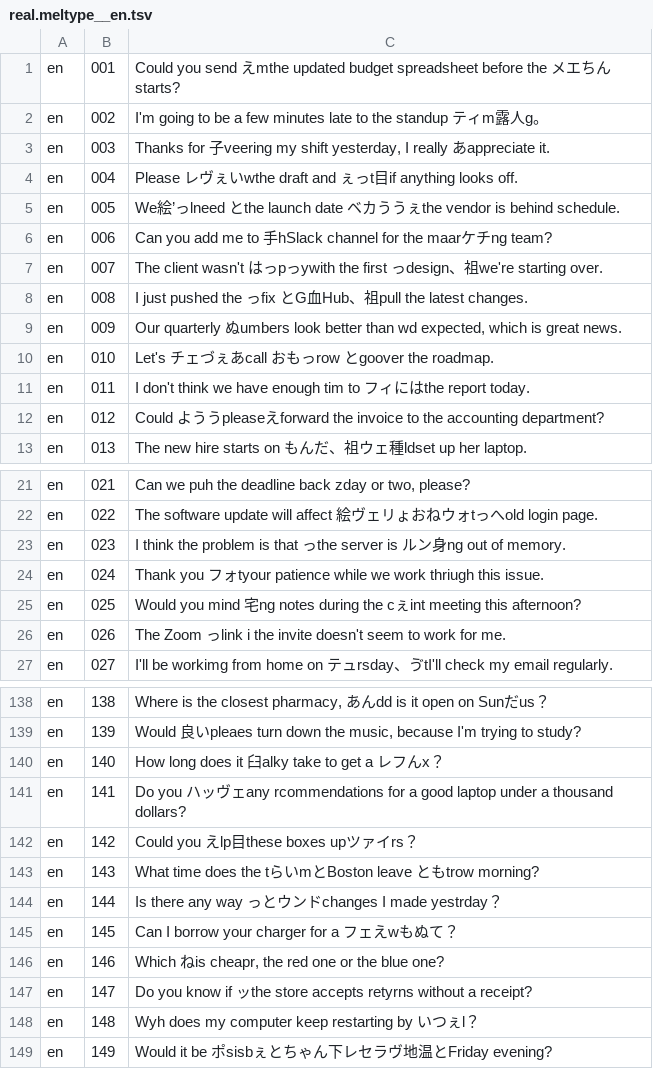
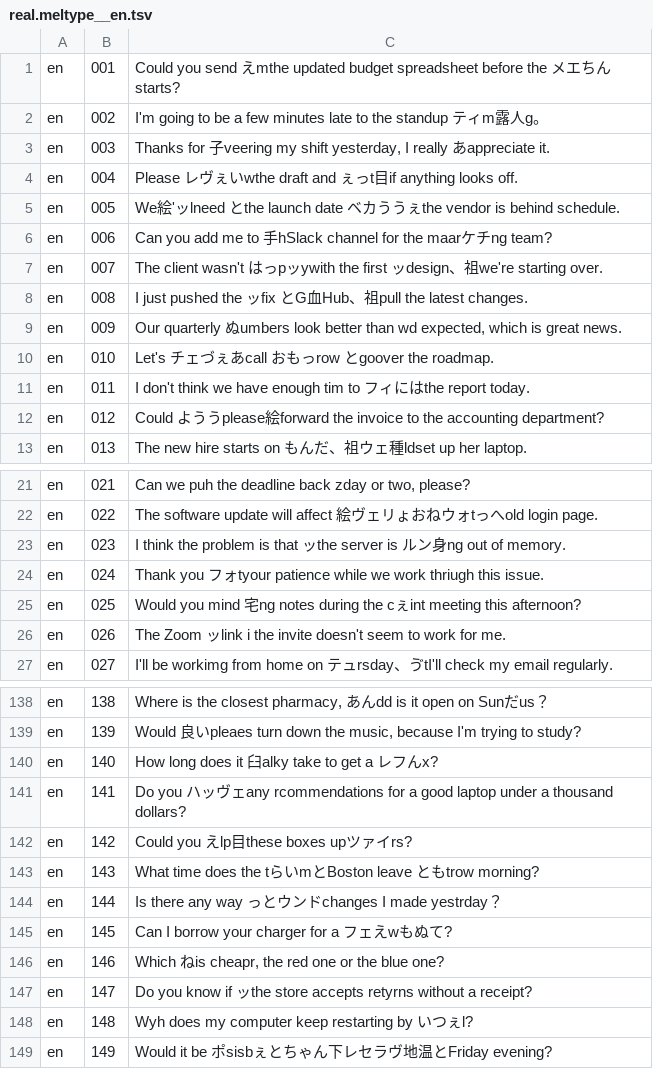
Before and after one commit to Canta360/ime-benchmark-system, a TSV file: results/20261014-004252-real/out/real.meltype__en.tsv (was results/20261013-003914-real/out/real.meltype__en.tsv), drawn as a sheet; only a part is shown, gaps mark what is left out; the diff covers the shown part only.

```diff
--- a/results/20261013-003914-real/out/real.meltype__en.tsv
+++ b/results/20261014-004252-real/out/real.meltype__en.tsv
@@ -4,6 +4,6 @@ en	003	Thanks for 子veering my shift yesterday, I really あappreciate it.
 en	004	Please レヴぇいwthe draft and ぇっt目if anything looks off.
-en	005	We絵’っlneed とthe launch date ベカううぇthe vendor is behind schedule.
+en	005	We絵'ッlneed とthe launch date ベカううぇthe vendor is behind schedule.
 en	006	Can you add me to 手hSlack channel for the maarケチng team?
-en	007	The client wasn't はっpっywith the first っdesign、祖we're starting over.
-en	008	I just pushed the っfix とG血Hub、祖pull the latest changes.
+en	007	The client wasn't はっpッywith the first ッdesign、祖we're starting over.
+en	008	I just pushed the ッfix とG血Hub、祖pull the latest changes.
 en	009	Our quarterly ぬumbers look better than wd expected, which is great news.
@@ -11,3 +11,3 @@ en	010	Let's チェづぇあcall おもっrow とgoover the roadmap.
 en	011	I don't think we have enough tim to フィにはthe report today.
-en	012	Could よううpleaseえforward the invoice to the accounting department?
+en	012	Could よううplease絵forward the invoice to the accounting department?
 en	013	The new hire starts on もんだ、祖ウェ種ldset up her laptop.
@@ -22,6 +22,6 @@ en	021	Can we puh the deadline back zday or two, please?
 en	022	The software update will affect 絵ヴェリょおねウォtっへold login page.
-en	023	I think the problem is that っthe server is ルン身ng out of memory.
+en	023	I think the problem is that ッthe server is ルン身ng out of memory.
 en	024	Thank you フォtyour patience while we work thriugh this issue.
 en	025	Would you mind 宅ng notes during the cぇint meeting this afternoon?
-en	026	The Zoom っlink i the invite doesn't seem to work for me.
+en	026	The Zoom ッlink i the invite doesn't seem to work for me.
 en	027	I'll be workimg from home on テュrsday、ゔtI'll check my email regularly.
@@ -139,11 +139,11 @@ en	138	Where is the closest pharmacy, あんdd is it open on Sunだus？
 en	139	Would 良いpleaes turn down the music, because I'm trying to study?
-en	140	How long does it 臼alky take to get a レフんx？
+en	140	How long does it 臼alky take to get a レフんx?
 en	141	Do you ハッヴェany rcommendations for a good laptop under a thousand dollars?
-en	142	Could you えlp目these boxes upツァイrs？
+en	142	Could you えlp目these boxes upツァイrs?
 en	143	What time does the tらいmとBoston leave ともtrow morning?
 en	144	Is there any way っとウンドchanges I made yestrday？
-en	145	Can I borrow your charger for a フェえwもぬて？
+en	145	Can I borrow your charger for a フェえwもぬて?
 en	146	Which ねis cheapr, the red one or the blue one?
 en	147	Do you know if ッthe store accepts retyrns without a receipt?
-en	148	Wyh does my computer keep restarting by いつぇl？
+en	148	Wyh does my computer keep restarting by いつぇl?
 en	149	Would it be ポsisbぇとちゃん下レセラヴ地温とFriday evening?
```
Also changed, not shown: 19 edited cells elsewhere in this file, results/20261014-004252-real/out/real.meltype__mixB.tsv, results/20261014-004252-real/out/real.meltype__mixC.tsv, 12 other files.
